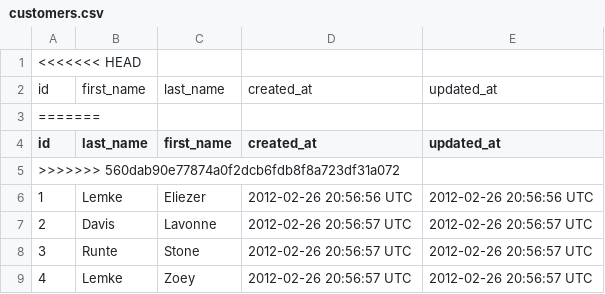
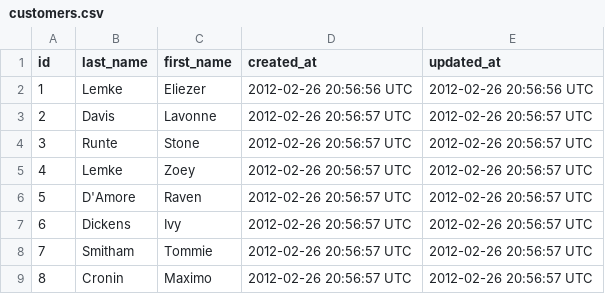
Before and after one commit to tkiefhaber/sales_engine, a CSV file: data/customers.csv, drawn as a sheet; only a part is shown; the shorter side is filled out with more unchanged rows; the diff names each change by its address in the sheet, - before the commit and + after, or states it on an @@ line.

```diff
--- a/data/customers.csv
+++ b/data/customers.csv
-row 1: <<<<<<< HEAD
-row 2: id | first_name | last_name | created_at | updated_at
-row 3: =======
-row 5: >>>>>>> 560dab90e77874a0f2dcb6fdb8f8a723df31a072
```
Also changed, not shown: 20 other files.
